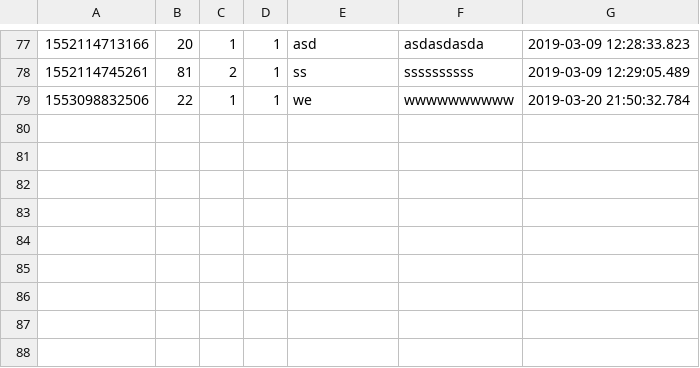
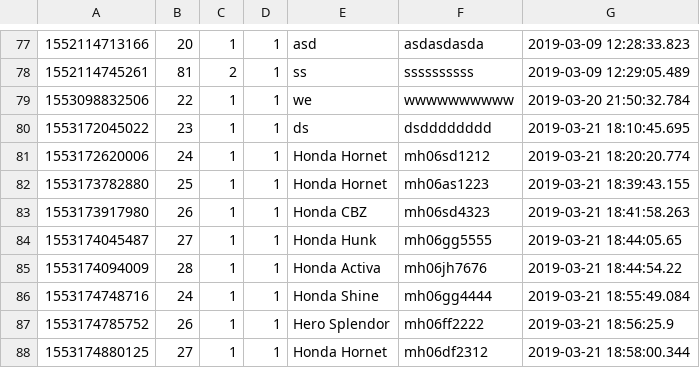
Before and after one commit to TanmayAngre/vehicle-parking-automated-system, a CSV file: ParkingSystemWeb2/src/slothistory.csv, drawn as a sheet; only a part is shown, gaps mark what is left out.

```diff
--- a/ParkingSystemWeb2/src/slothistory.csv
+++ b/ParkingSystemWeb2/src/slothistory.csv
@@ -79 +79,10 @@
 1553098832506,22,1,1,we,wwwwwwwwww,2019-03-20 21:50:32.784
+1553172045022,23,1,1,ds,dsdddddddd,2019-03-21 18:10:45.695
+1553172620006,24,1,1,Honda Hornet,mh06sd1212,2019-03-21 18:20:20.774
+1553173782880,25,1,1,Honda Hornet,mh06as1223,2019-03-21 18:39:43.155
+1553173917980,26,1,1,Honda CBZ,mh06sd4323,2019-03-21 18:41:58.263
+1553174045487,27,1,1,Honda Hunk,mh06gg5555,2019-03-21 18:44:05.65
+1553174094009,28,1,1,Honda Activa,mh06jh7676,2019-03-21 18:44:54.22
+1553174748716,24,1,1,Honda Shine,mh06gg4444,2019-03-21 18:55:49.084
+1553174785752,26,1,1,Hero Splendor,mh06ff2222,2019-03-21 18:56:25.9
+1553174880125,27,1,1,Honda Hornet,mh06df2312,2019-03-21 18:58:00.344
```
Also changed, not shown: ParkingSystemWeb2/src/ticket.csv, ParkingSystemWeb2/src/tickethistory.csv, 6 other files.
